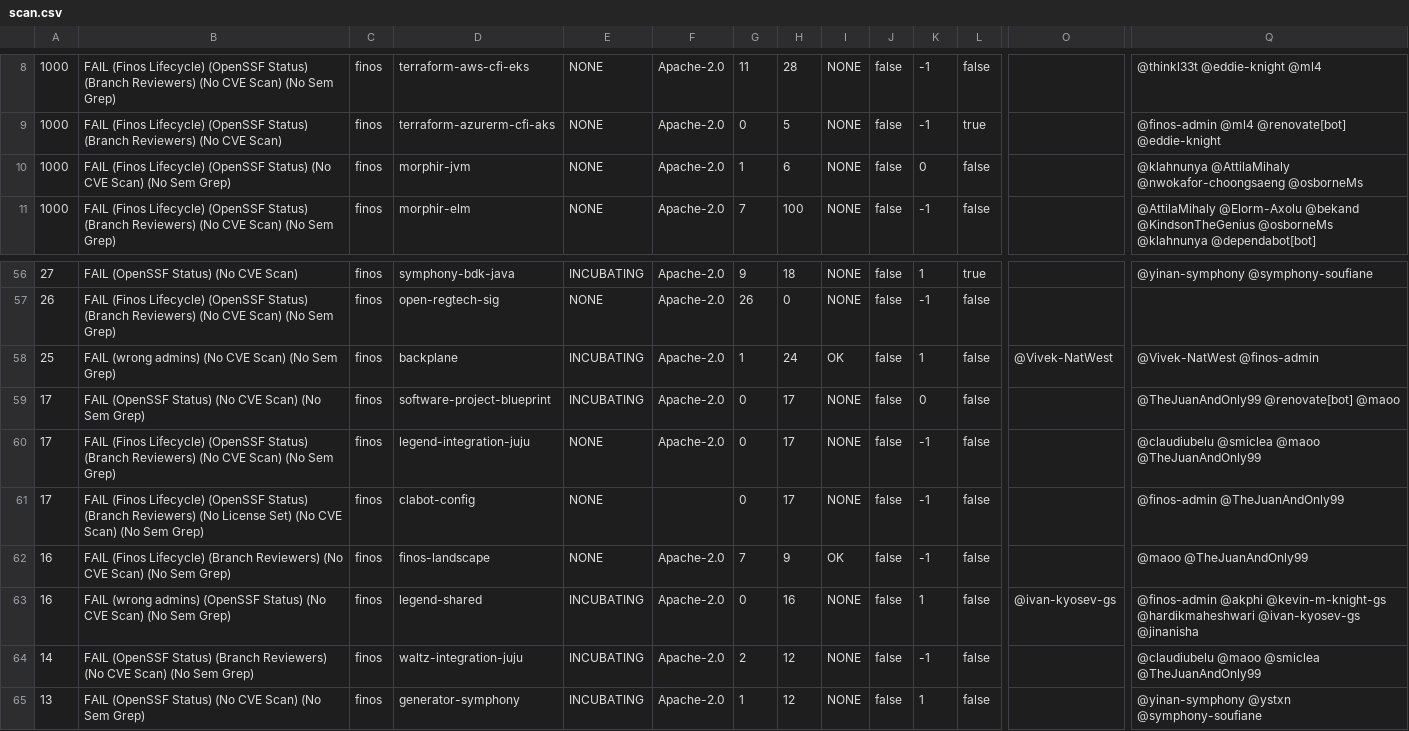
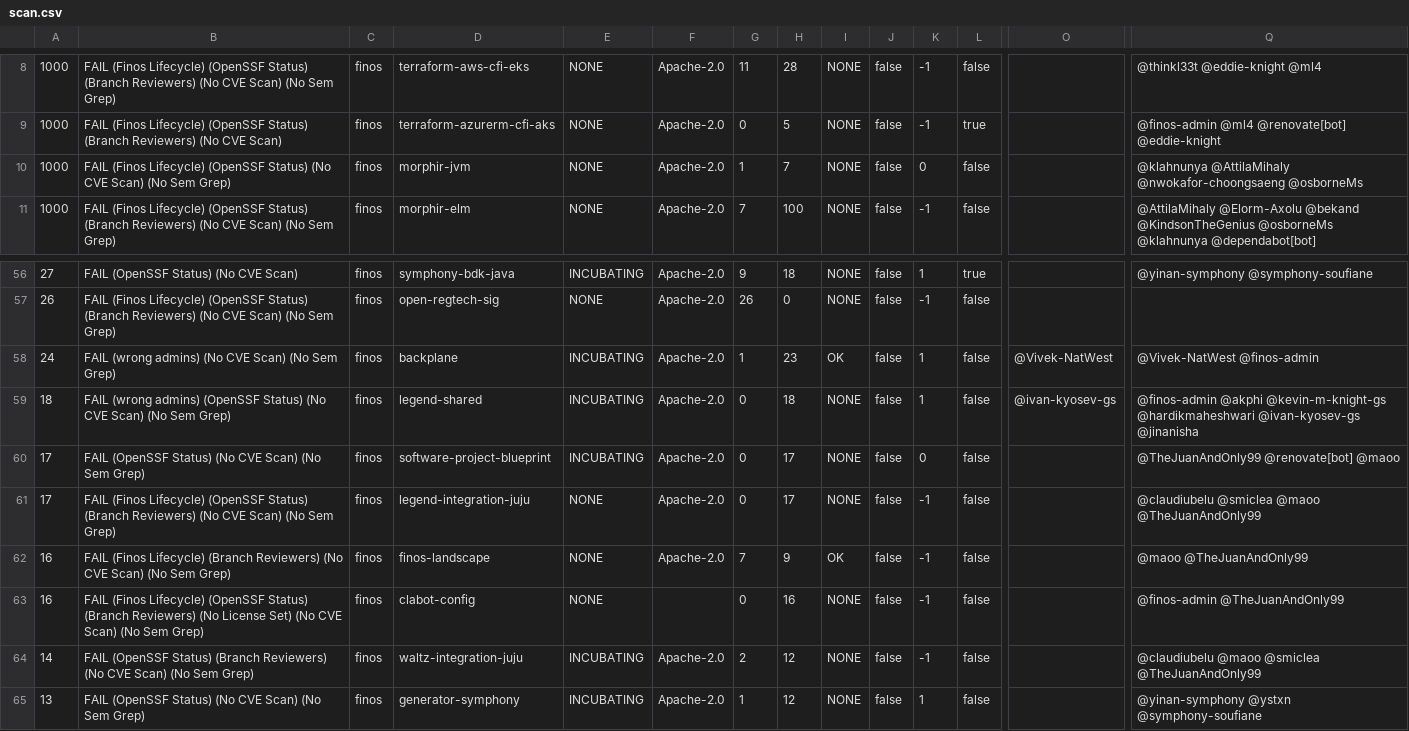
Before and after one commit to finos-labs/project-analysis, a CSV file: scan.csv, drawn as a sheet; only a part is shown, gaps mark what is left out; removed rows and columns are numbered as before the commit, all else as after; rows hold the shown columns only; the diff covers the shown part only; the diff names each change by its address in the sheet, - before the commit and + after, or states it on an @@ line.

Commit message:
Landscape Scanning Generated File

```diff
--- a/scan.csv
+++ b/scan.csv
-H10: 6
+H10: 7
-A58: 25
+A58: 24
-H58: 24
+H58: 23
+row 59: 18 | FAIL (wrong admins) (OpenSSF Status) (No CVE Scan) (No Sem Grep) | finos | legend-shared | INCUBATING | Apache-2.0 | 0 | 18 | NONE | false | 1 | false | @ivan-kyosev-gs | @finos-admin @akphi @kevin-m-knight-gs @hardikmaheshwari @ivan-kyosev-gs @jinanisha
-row 61: 17 | FAIL (Finos Lifecycle) (OpenSSF Status) (Branch Reviewers) (No License Set) (No CVE Scan) (No Sem Grep) | finos | clabot-config | NONE |  | 0 | 17 | NONE | false | -1 | false |  | @finos-admin @TheJuanAndOnly99
-B63: FAIL (wrong admins) (OpenSSF Status) (No CVE…
+B63: FAIL (Finos Lifecycle) (OpenSSF Status) (Branch Reviewers) (No License Set) (No CVE…
-D63: legend-shared
+D63: clabot-config
-E63: INCUBATING
+E63: NONE
-F63: Apache-2.0
+F63: (empty)
-K63: 1
+K63: -1
-O63: @ivan-kyosev-gs
+O63: (empty)
-Q63: @finos-admin @akphi @kevin-m-knight-gs @hardikmaheshwari @ivan-kyosev-gs @jinanisha
+Q63: @finos-admin @TheJuanAndOnly99
```
Also changed, not shown: 3 added rows, 3 removed rows and 21 edited cells elsewhere in this file.
